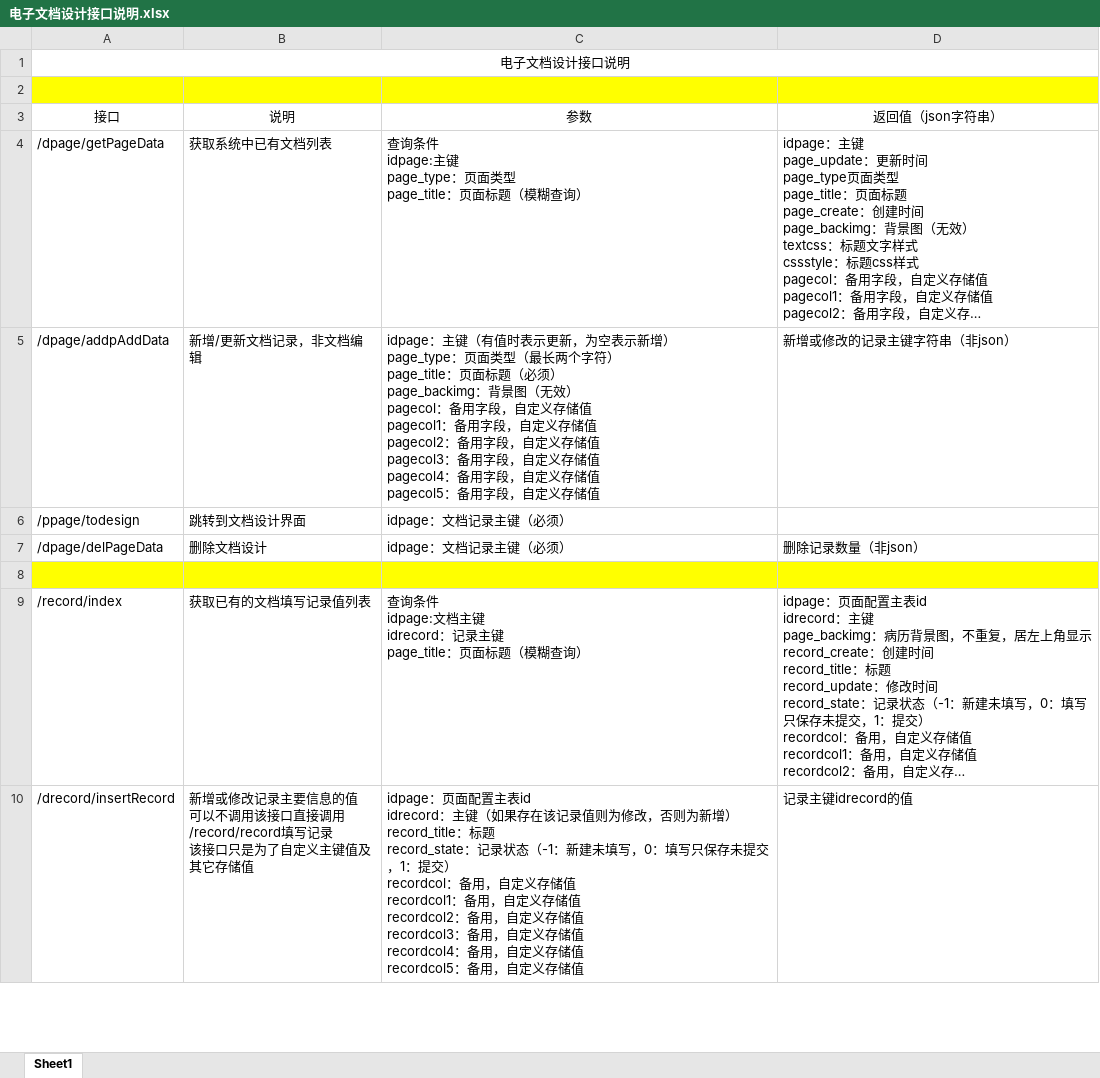
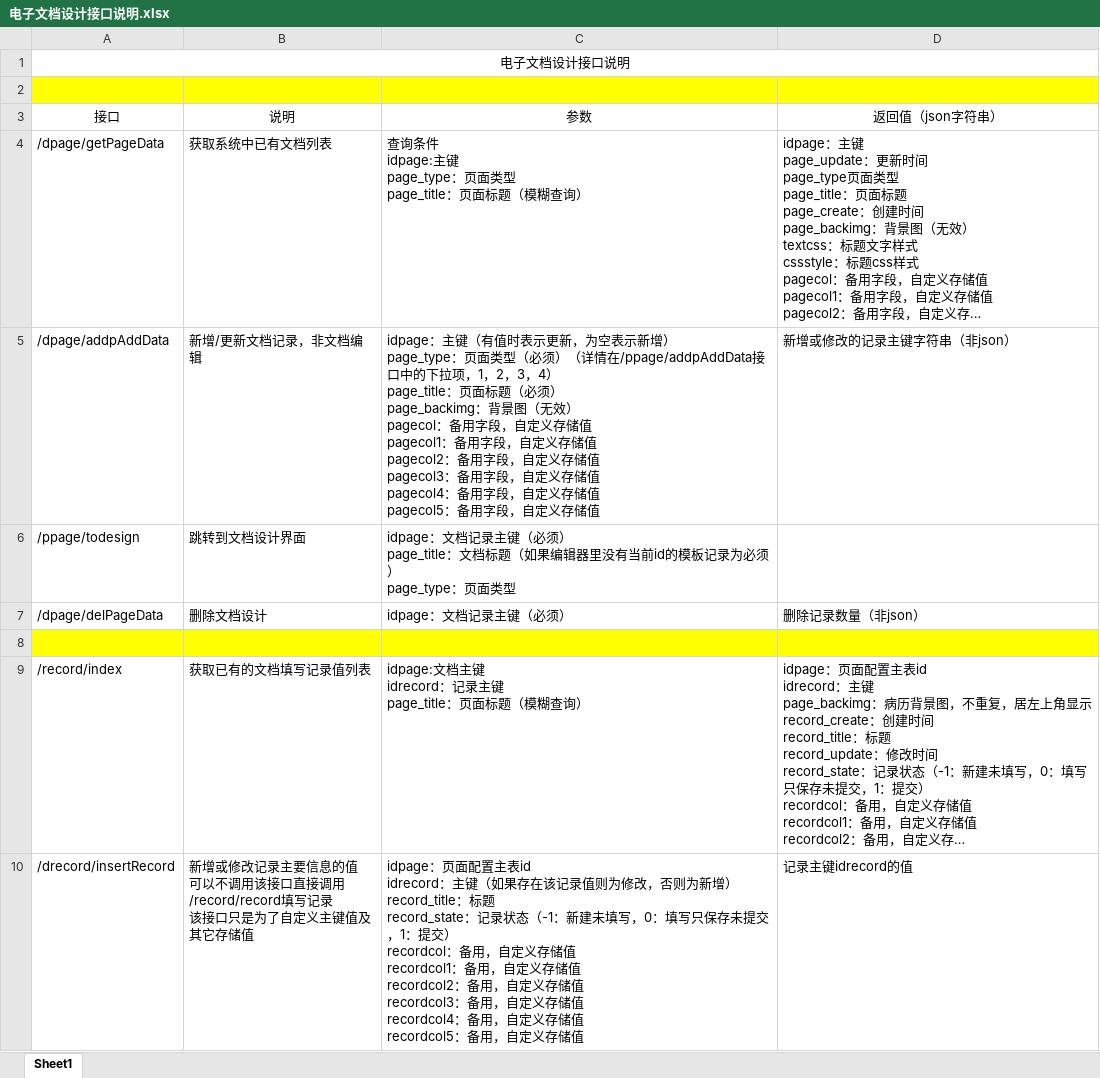
Before and after one commit to ttkx147369/EMREditor, an Excel workbook: 电子文档设计接口说明.xlsx, sheet Sheet1, drawn as a sheet; only a part is shown; long unchanged cells end in …; values as stored, in another font and other column widths than the file's, no borders; ↵ is a line break in a cell; the diff covers the shown part only; the diff names each change by its address in the sheet, - before the commit and + after, or states it on an @@ line.

```diff
--- a/电子文档设计接口说明.xlsx (sheet Sheet1)
+++ b/电子文档设计接口说明.xlsx (sheet Sheet1)
-C5 (参数): …面类型（最长两个字符） ↵ page_title：…
+C5 (参数): …面类型（必须）（详情在/ppage/addpAddData接口中的下拉项，1，2，3，4） ↵ page_title：…
-C6 (参数): idpage：文档记录主键（必须）
+C6 (参数): idpage：文档记录主键（必须） ↵ page_title：文档标题（如果编辑器里没有当前id的模板记录为必须） ↵ page_type：页面类型
-C9 (参数): 查询条件 ↵ idpage:文档主…
+C9 (参数): idpage:文档主…
```
Also changed, not shown: 1 added row and 1 edited cell elsewhere in this sheet, 56 other files.
